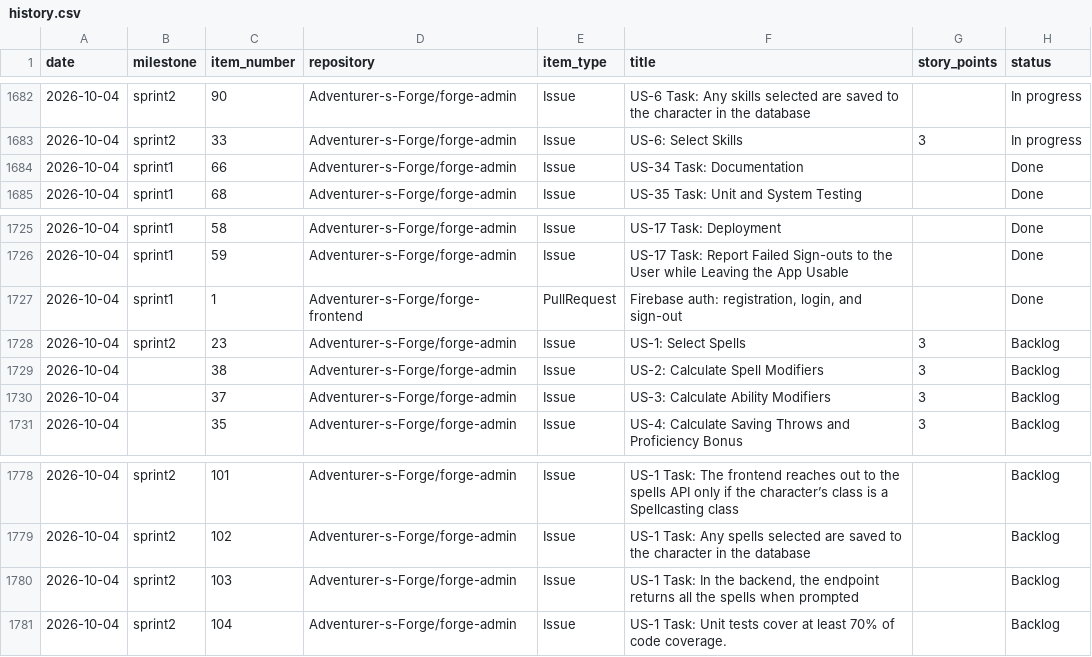
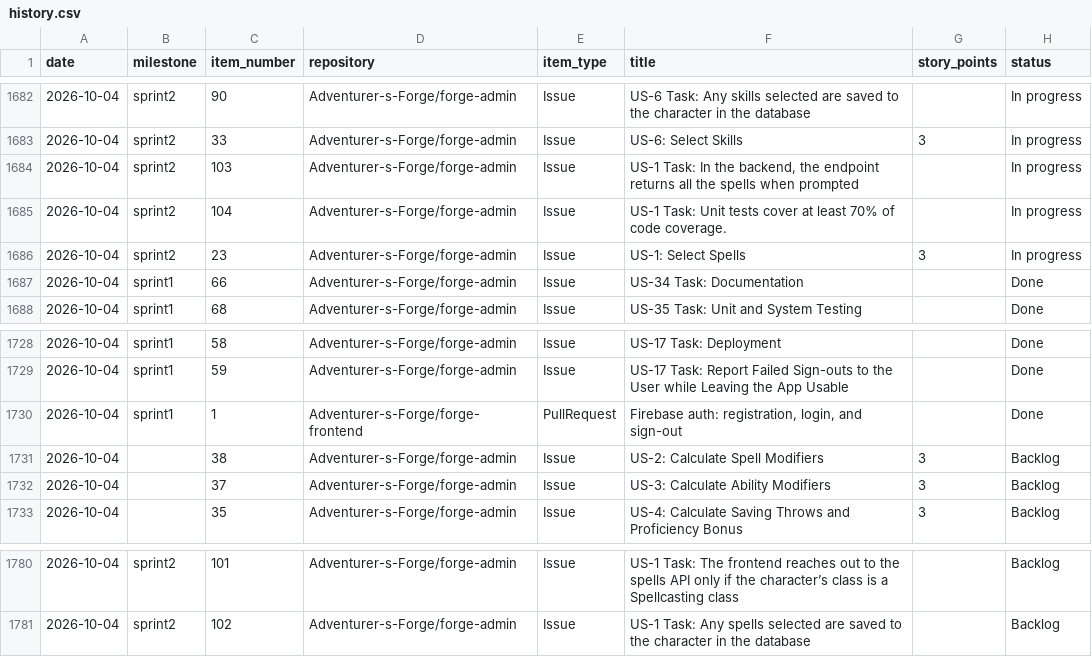
Before and after one commit to Adventurer-s-Forge/forge-admin, a CSV file: docs/burndown/history.csv, drawn as a sheet; only a part is shown, gaps mark what is left out.

```diff
--- a/docs/burndown/history.csv
+++ b/docs/burndown/history.csv
@@ -1683,2 +1683,5 @@ date,milestone,item_number,repository,item_type,title,story_points,status
 2026-10-04,sprint2,33,Adventurer-s-Forge/forge-admin,Issue,US-6: Select Skills,3,In progress
+2026-10-04,sprint2,103,Adventurer-s-Forge/forge-admin,Issue,"US-1 Task: In the backend, the endpoint returns all the spells when prompted",,In progress
+2026-10-04,sprint2,104,Adventurer-s-Forge/forge-admin,Issue,US-1 Task: Unit tests cover at least 70% of code coverage.,,In progress
+2026-10-04,sprint2,23,Adventurer-s-Forge/forge-admin,Issue,US-1: Select Spells,3,In progress
 2026-10-04,sprint1,66,Adventurer-s-Forge/forge-admin,Issue,US-34 Task: Documentation,,Done
@@ -1727,3 +1730,2 @@ date,milestone,item_number,repository,item_type,title,story_points,status
 2026-10-04,sprint1,1,Adventurer-s-Forge/forge-frontend,PullRequest,"Firebase auth: registration, login, and sign-out",,Done
-2026-10-04,sprint2,23,Adventurer-s-Forge/forge-admin,Issue,US-1: Select Spells,3,Backlog
 2026-10-04,,38,Adventurer-s-Forge/forge-admin,Issue,US-2: Calculate Spell Modifiers,3,Backlog
@@ -1779,3 +1781 @@ date,milestone,item_number,repository,item_type,title,story_points,status
 2026-10-04,sprint2,102,Adventurer-s-Forge/forge-admin,Issue,US-1 Task: Any spells selected are saved to the character in the database,,Backlog
-2026-10-04,sprint2,103,Adventurer-s-Forge/forge-admin,Issue,"US-1 Task: In the backend, the endpoint returns all the spells when prompted",,Backlog
-2026-10-04,sprint2,104,Adventurer-s-Forge/forge-admin,Issue,US-1 Task: Unit tests cover at least 70% of code coverage.,,Backlog
```
